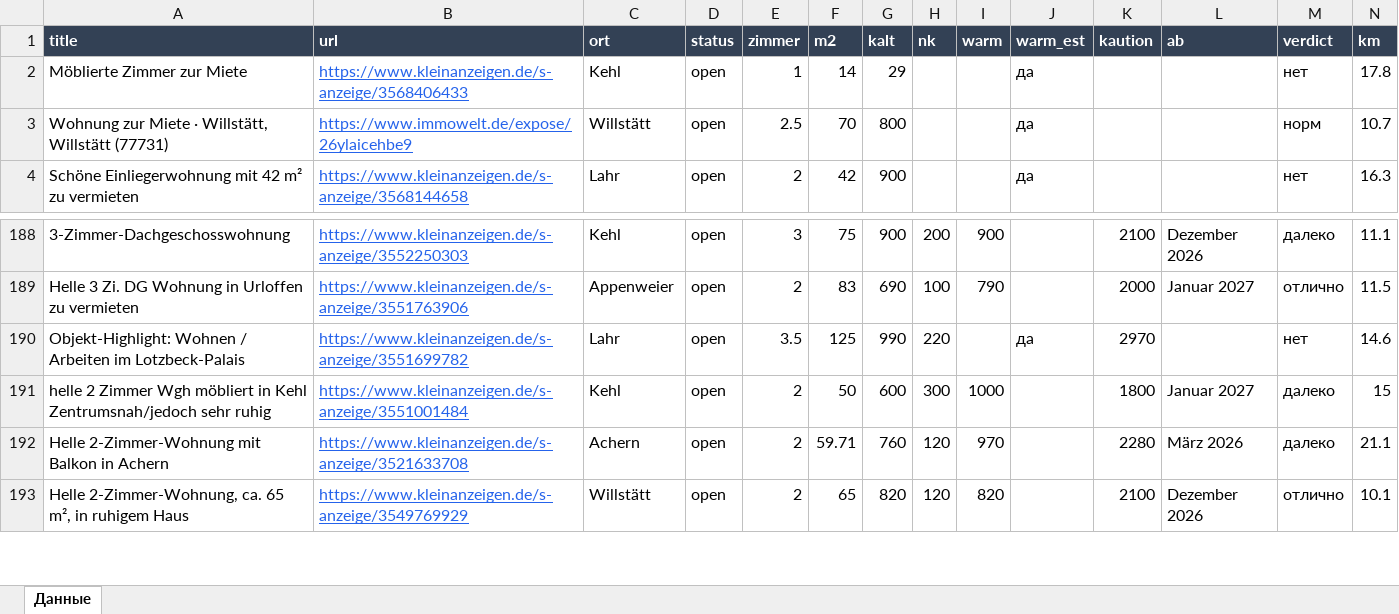
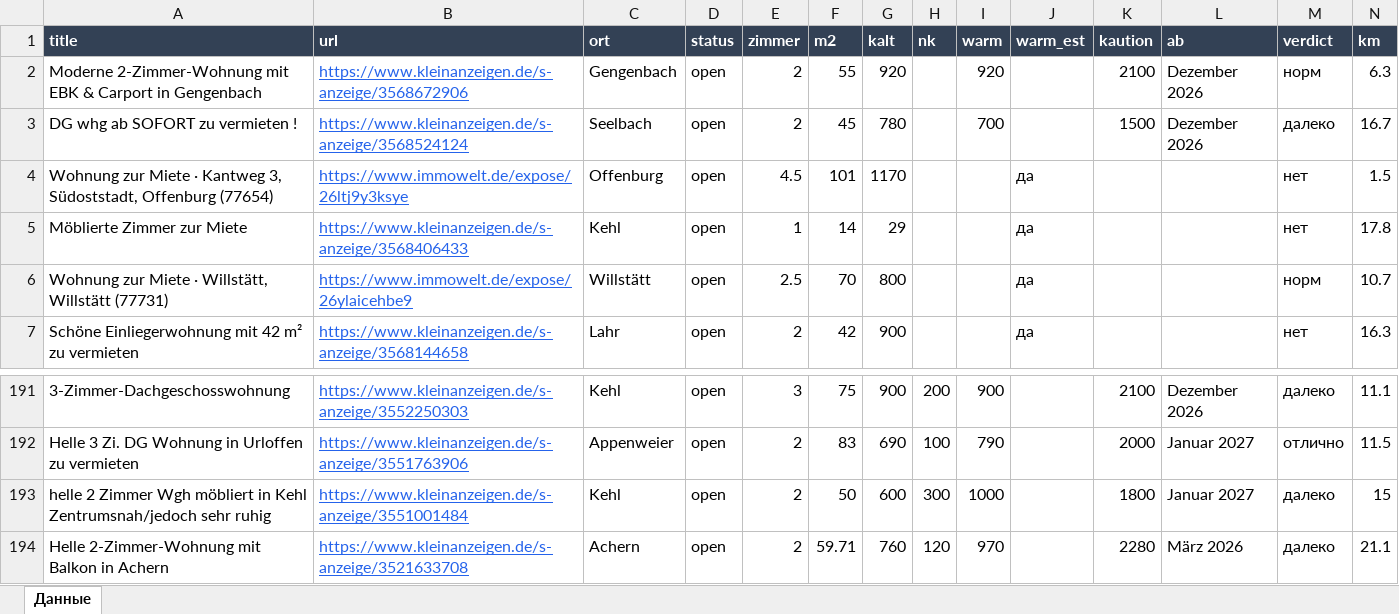
Before and after one commit to Nevrox228/wohnung-og, an Excel workbook: data/wohnungen.xlsx, sheet Данные, drawn as a sheet; only a part is shown, gaps mark what is left out; the shorter side is filled out with more unchanged rows; values as stored, in another font and other column widths than the file's, no borders; removed rows and columns are numbered as before the commit, all else as after; rows hold the shown columns only; the diff names each change by its address in the sheet, - before the commit and + after, or states it on an @@ line.

```diff
--- a/data/wohnungen.xlsx (sheet Данные)
+++ b/data/wohnungen.xlsx (sheet Данные)
+row 2: Moderne 2-Zimmer-Wohnung mit EBK & Carport in Gengenbach | https://www.kleinanzeigen.de/s-anzeige/3568672906 | Gengenbach | open | 2 | 55 | 920 |  | 920 |  | 2100 | Dezember 2026 | норм | 6.3
+row 3: DG whg ab SOFORT zu vermieten ! | https://www.kleinanzeigen.de/s-anzeige/3568524124 | Seelbach | open | 2 | 45 | 780 |  | 700 |  | 1500 | Dezember 2026 | далеко | 16.7
+row 4: Wohnung zur Miete · Kantweg 3, Südoststadt, Offenburg (77654) | https://www.immowelt.de/expose/26ltj9y3ksye | Offenburg | open | 4.5 | 101 | 1170 |  |  | да |  |  | нет | 1.5
-row 190: Objekt-Highlight: Wohnen / Arbeiten im Lotzbeck-Palais | https://www.kleinanzeigen.de/s-anzeige/3551699782 | Lahr | open | 3.5 | 125 | 990 | 220 |  | да | 2970 |  | нет | 14.6
```
Also changed, not shown: data/eltern_jobs.xlsx, data/olya_jobs.xlsx, 9 other files.
